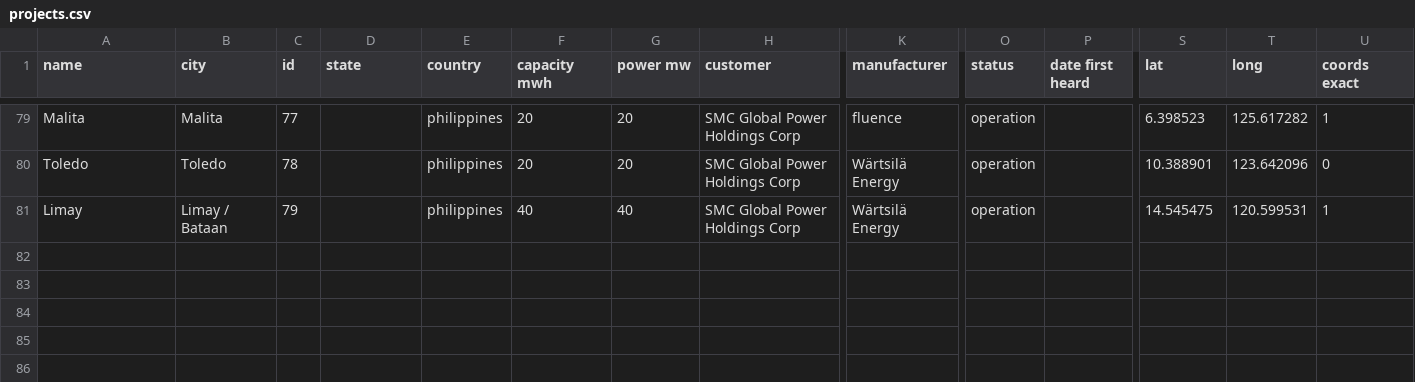
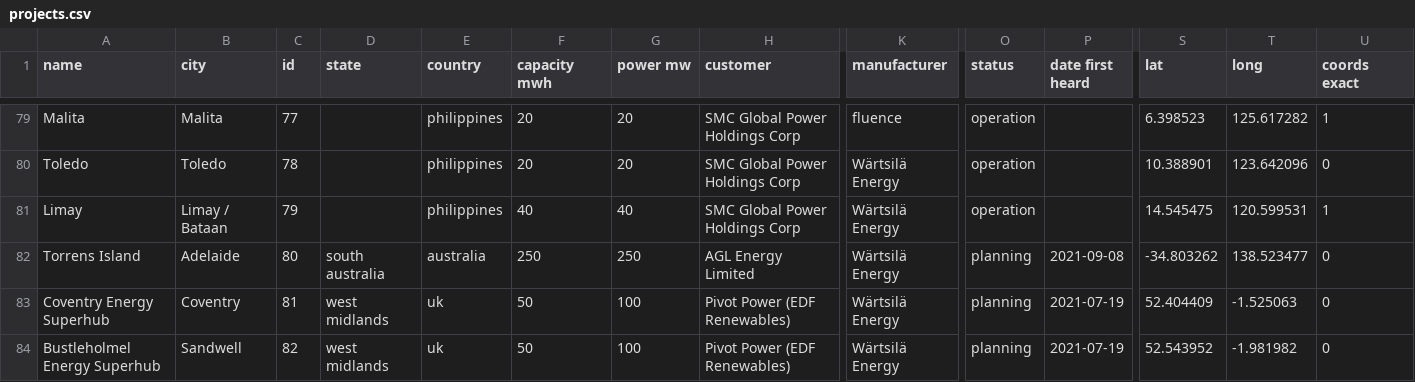
Before and after one commit to lorenz-g/tesla-megapack-tracker, a CSV file: projects.csv, drawn as a sheet; only a part is shown, gaps mark what is left out; rows hold the shown columns only; the diff names each change by its address in the sheet, - before the commit and + after, or states it on an @@ line.

Commit message:
add summary by country

```diff
--- a/projects.csv
+++ b/projects.csv
+row 82: Torrens Island | Adelaide | 80 | south australia | australia | 250 | 250 | AGL Energy Limited | Wärtsilä Energy | planning | 2021-09-08 | -34.803262 | 138.523477 | 0
+row 83: Coventry Energy Superhub | Coventry | 81 | west midlands | uk | 50 | 100 | Pivot Power (EDF Renewables) | Wärtsilä Energy | planning | 2021-07-19 | 52.404409 | -1.525063 | 0
+row 84: Bustleholmel Energy Superhub | Sandwell | 82 | west midlands | uk | 50 | 100 | Pivot Power (EDF Renewables) | Wärtsilä Energy | planning | 2021-07-19 | 52.543952 | -1.981982 | 0
```
Also changed, not shown: 2 other files.
